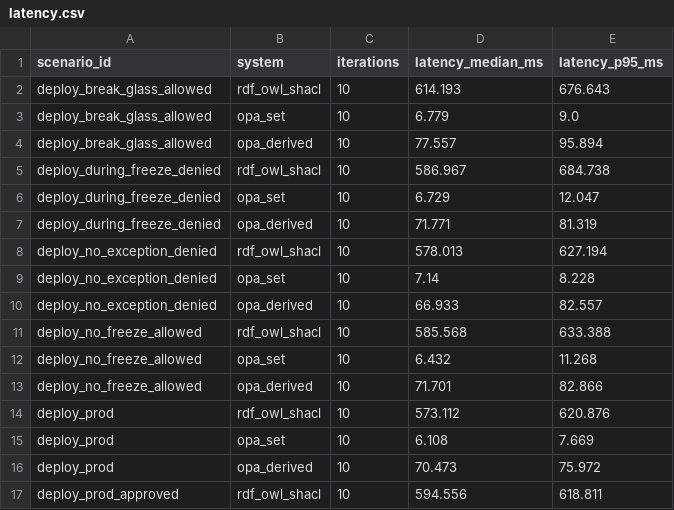
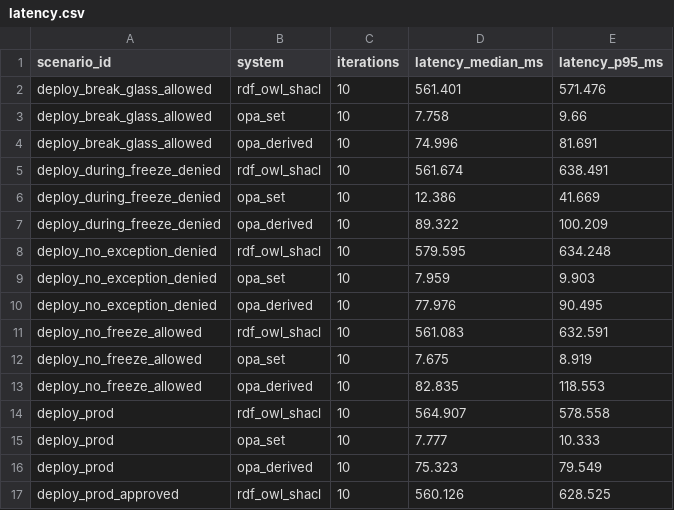
Before and after one commit to Srinivasoo7/Semantic-Policy-Engine, a CSV file: results/raw/latency.csv, drawn as a sheet; only a part is shown; the diff covers the shown part only.

```diff
--- a/results/raw/latency.csv
+++ b/results/raw/latency.csv
@@ -1,17 +1,17 @@
 scenario_id,system,iterations,latency_median_ms,latency_p95_ms
-deploy_break_glass_allowed,rdf_owl_shacl,10,614.193,676.643
-deploy_break_glass_allowed,opa_set,10,6.779,9.0
-deploy_break_glass_allowed,opa_derived,10,77.557,95.894
-deploy_during_freeze_denied,rdf_owl_shacl,10,586.967,684.738
-deploy_during_freeze_denied,opa_set,10,6.729,12.047
-deploy_during_freeze_denied,opa_derived,10,71.771,81.319
-deploy_no_exception_denied,rdf_owl_shacl,10,578.013,627.194
-deploy_no_exception_denied,opa_set,10,7.14,8.228
-deploy_no_exception_denied,opa_derived,10,66.933,82.557
-deploy_no_freeze_allowed,rdf_owl_shacl,10,585.568,633.388
-deploy_no_freeze_allowed,opa_set,10,6.432,11.268
-deploy_no_freeze_allowed,opa_derived,10,71.701,82.866
-deploy_prod,rdf_owl_shacl,10,573.112,620.876
-deploy_prod,opa_set,10,6.108,7.669
-deploy_prod,opa_derived,10,70.473,75.972
-deploy_prod_approved,rdf_owl_shacl,10,594.556,618.811
+deploy_break_glass_allowed,rdf_owl_shacl,10,561.401,571.476
+deploy_break_glass_allowed,opa_set,10,7.758,9.66
+deploy_break_glass_allowed,opa_derived,10,74.996,81.691
+deploy_during_freeze_denied,rdf_owl_shacl,10,561.674,638.491
+deploy_during_freeze_denied,opa_set,10,12.386,41.669
+deploy_during_freeze_denied,opa_derived,10,89.322,100.209
+deploy_no_exception_denied,rdf_owl_shacl,10,579.595,634.248
+deploy_no_exception_denied,opa_set,10,7.959,9.903
+deploy_no_exception_denied,opa_derived,10,77.976,90.495
+deploy_no_freeze_allowed,rdf_owl_shacl,10,561.083,632.591
+deploy_no_freeze_allowed,opa_set,10,7.675,8.919
+deploy_no_freeze_allowed,opa_derived,10,82.835,118.553
+deploy_prod,rdf_owl_shacl,10,564.907,578.558
+deploy_prod,opa_set,10,7.777,10.333
+deploy_prod,opa_derived,10,75.323,79.549
+deploy_prod_approved,rdf_owl_shacl,10,560.126,628.525
```
Also changed, not shown: 160 edited cells elsewhere in this file, results/raw/decision_accuracy.csv, results/raw/maintainability.csv, 48 other files.
